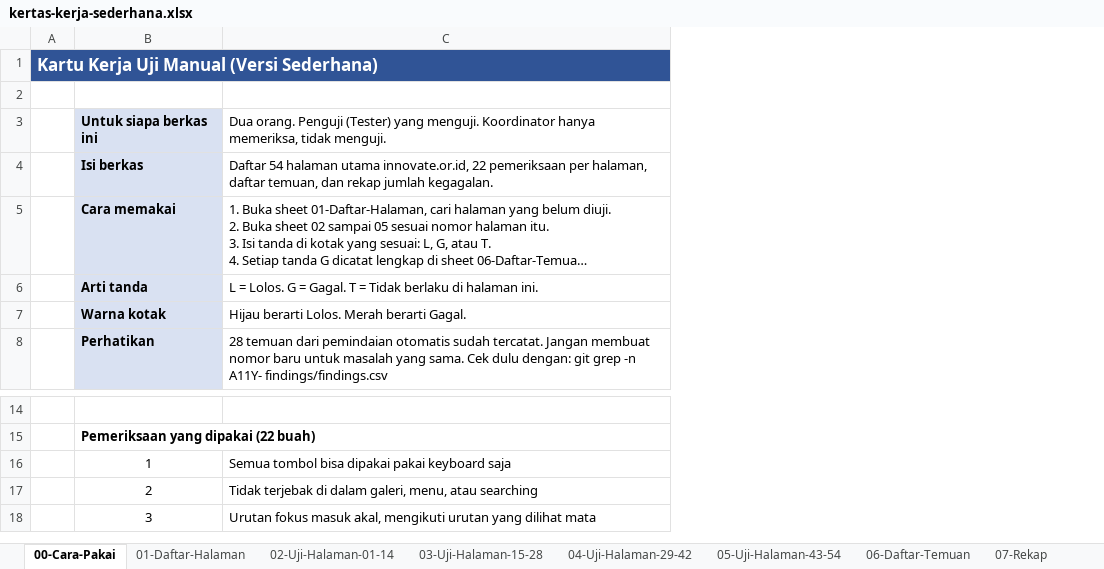
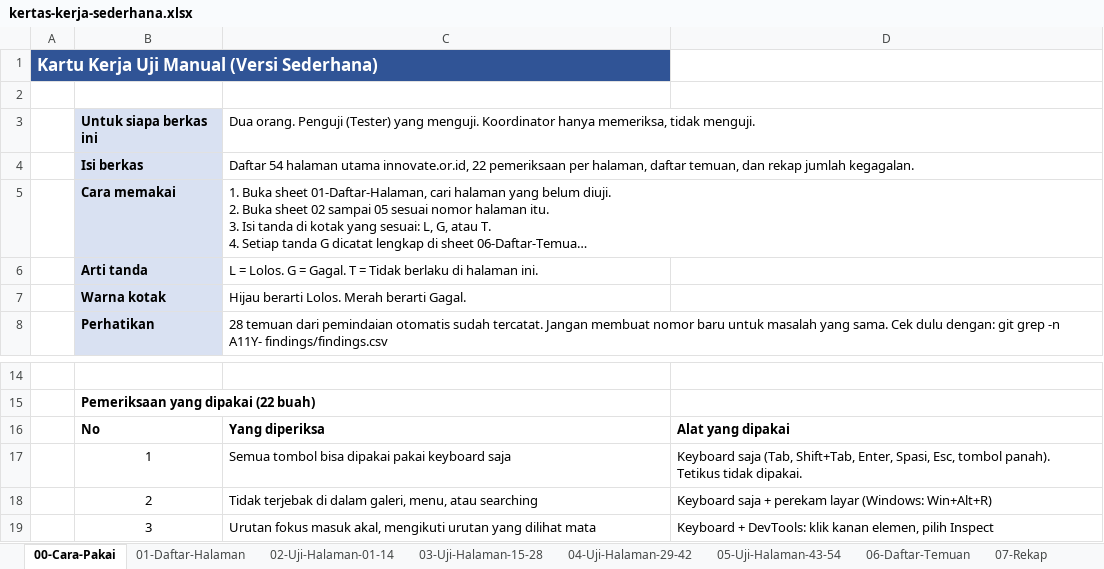
Before and after one commit to aryasuryawan/wcag, an Excel workbook: testing/kertas-kerja/kertas-kerja-sederhana.xlsx, sheet 00-Cara-Pakai, drawn as a sheet; only a part is shown, gaps mark what is left out; long unchanged cells end in …; values as stored, in another font and other column widths than the file's, no borders; the diff names each change by its address in the sheet, - before the commit and + after, or states it on an @@ line.

Commit message:
feat: kolom alat untuk 22 pemeriksaan di kartu kerja sederhana

```diff
--- a/testing/kertas-kerja/kertas-kerja-sederhana.xlsx (sheet 00-Cara-Pakai)
+++ b/testing/kertas-kerja/kertas-kerja-sederhana.xlsx (sheet 00-Cara-Pakai)
+column D, rows 17-19: Keyboard saja (Tab, Shift+Tab, Enter, Spasi, Esc, tombol panah). Tetikus tidak dipakai. | Keyboard saja + perekam layar (Windows: Win+Alt+R) | Keyboard + DevTools: klik kanan elemen, pilih Inspect
+row 16:  | No | Yang diperiksa | Alat yang dipakai
```
Also changed, not shown: sheet 07-Rekap, sheet 02-Uji-Halaman-01-14, sheet 03-Uji-Halaman-15-28, sheet 04-Uji-Halaman-29-42, sheet 05-Uji-Halaman-43-54, sheet 01-Daftar-Halaman, testing/kertas-kerja/contoh-pengisian.xlsx, 2 other files.
